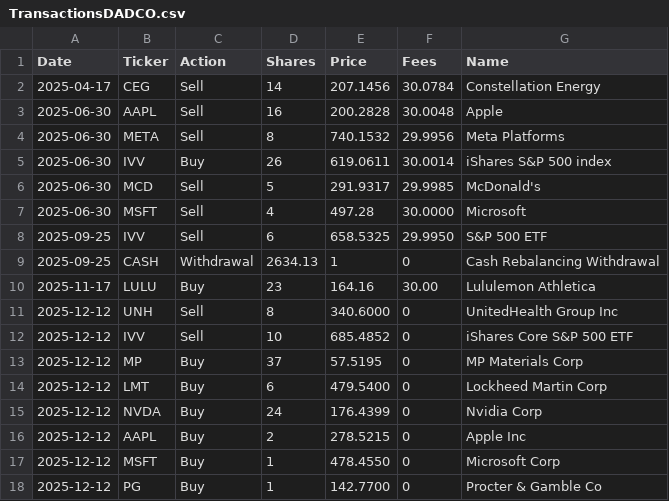
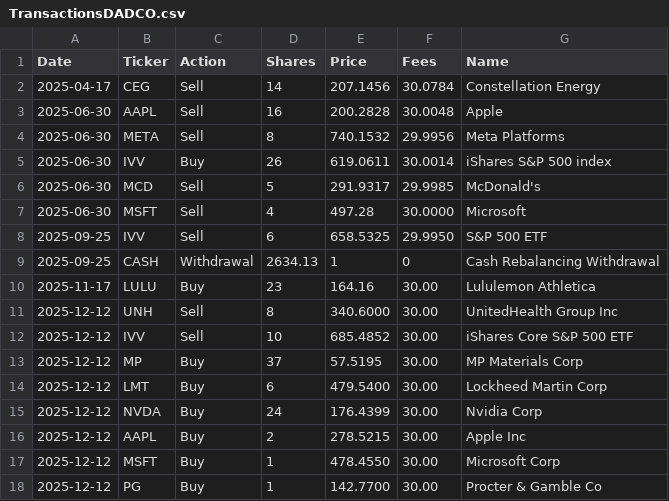
Before and after one commit to hoith/MIG_DASHBOARD, a CSV file: Transactions and Holdings Files/TransactionsDADCO.csv, drawn as a sheet.

Commit message:
Update TransactionsDADCO.csv
Add fees

```diff
--- a/Transactions and Holdings Files/TransactionsDADCO.csv
+++ b/Transactions and Holdings Files/TransactionsDADCO.csv
@@ -10,9 +10,9 @@ Date,Ticker,Action,Shares,Price,Fees,Name
 2025-11-17,LULU,Buy,23,164.16,30.00,Lululemon Athletica
-2025-12-12,UNH,Sell,8,340.6000,0,UnitedHealth Group Inc
-2025-12-12,IVV,Sell,10,685.4852,0,iShares Core S&P 500 ETF
-2025-12-12,MP,Buy,37,57.5195,0,MP Materials Corp
-2025-12-12,LMT,Buy,6,479.5400,0,Lockheed Martin Corp
-2025-12-12,NVDA,Buy,24,176.4399,0,Nvidia Corp
-2025-12-12,AAPL,Buy,2,278.5215,0,Apple Inc
-2025-12-12,MSFT,Buy,1,478.4550,0,Microsoft Corp
-2025-12-12,PG,Buy,1,142.7700,0,Procter & Gamble Co
+2025-12-12,UNH,Sell,8,340.6000,30.00,UnitedHealth Group Inc
+2025-12-12,IVV,Sell,10,685.4852,30.00,iShares Core S&P 500 ETF
+2025-12-12,MP,Buy,37,57.5195,30.00,MP Materials Corp
+2025-12-12,LMT,Buy,6,479.5400,30.00,Lockheed Martin Corp
+2025-12-12,NVDA,Buy,24,176.4399,30.00,Nvidia Corp
+2025-12-12,AAPL,Buy,2,278.5215,30.00,Apple Inc
+2025-12-12,MSFT,Buy,1,478.4550,30.00,Microsoft Corp
+2025-12-12,PG,Buy,1,142.7700,30.00,Procter & Gamble Co
```
